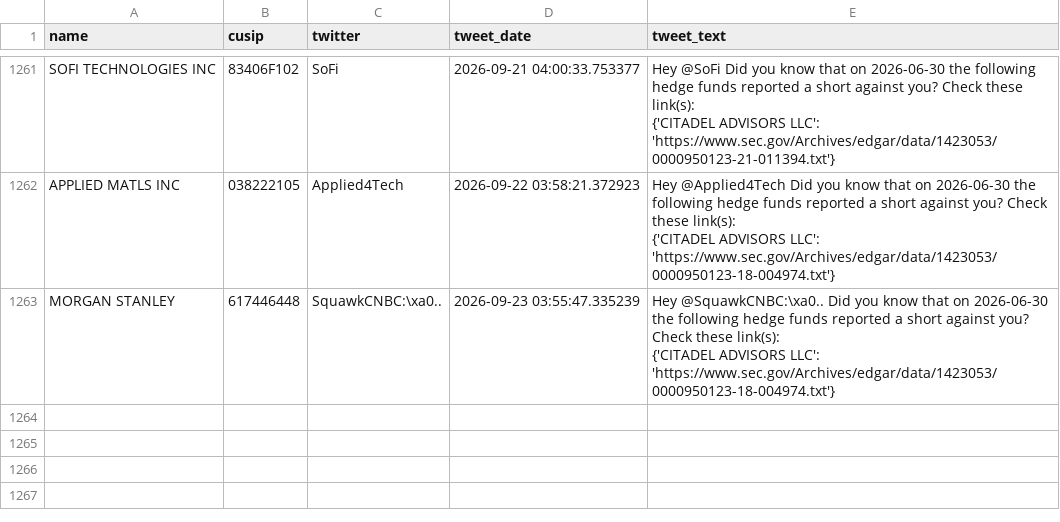
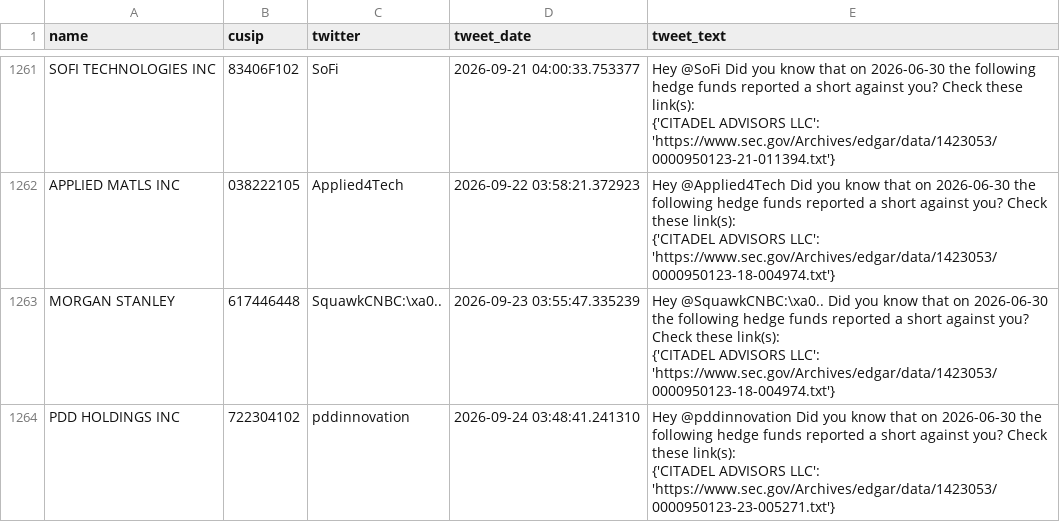
Before and after one commit to whs2k/stockFries_gha, a CSV file: sent_tweets_db.csv, drawn as a sheet; only a part is shown, gaps mark what is left out.

```diff
--- a/sent_tweets_db.csv
+++ b/sent_tweets_db.csv
@@ -4400 +4400,4 @@ MORGAN STANLEY,617446448,SquawkCNBC:\xa0..,2026-09-23 03:55:47.335239,"Hey @Squa
     {'CITADEL ADVISORS LLC': 'https://www.sec.gov/Archives/edgar/data/1423053/0000950123-18-004974.txt'}"
+PDD HOLDINGS INC,722304102,pddinnovation,2026-09-24 03:48:41.241310,"Hey @pddinnovation Did you know that on 2026-06-30 the following hedge funds reported a short against you? Check these link(s):
+
+    {'CITADEL ADVISORS LLC': 'https://www.sec.gov/Archives/edgar/data/1423053/0000950123-23-005271.txt'}"
```
Also changed, not shown: 6 other files.
